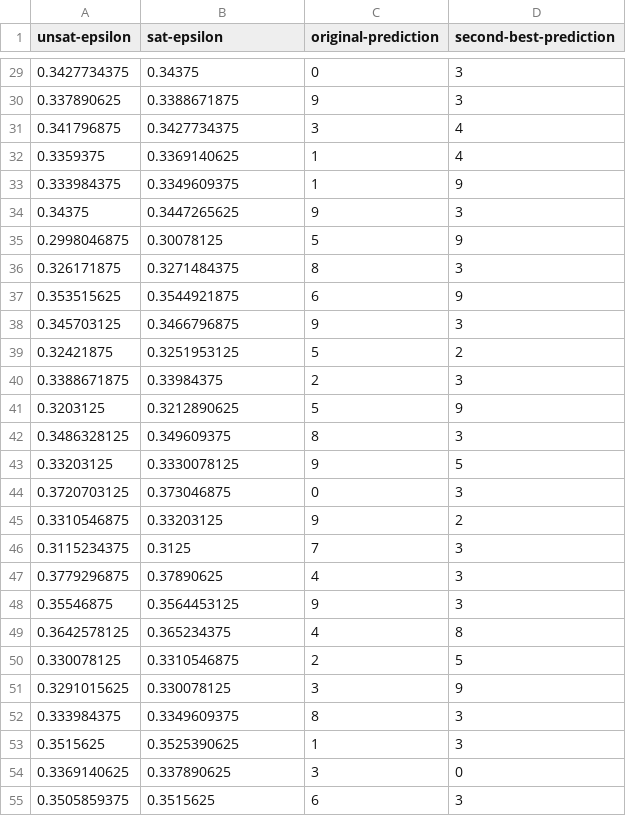
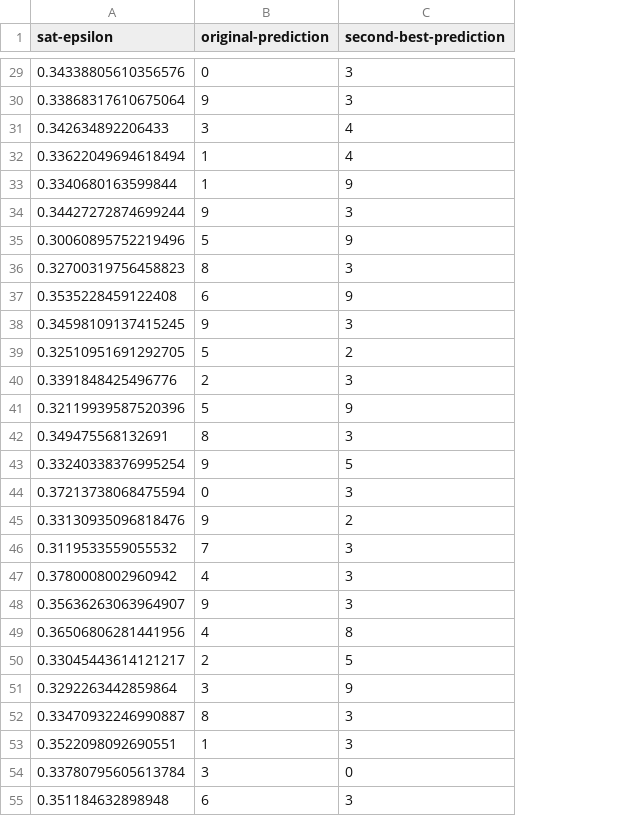
Before and after one commit to jjgold012/WatermarkVerification, a CSV file: data/results/mnist.w.wm.WatermarkVerification1SecondBestPrediction.csv, drawn as a sheet; only a part is shown, gaps mark what is left out; removed rows and columns are numbered as before the commit, all else as after; the diff covers the shown part only; the diff names each change by its address in the sheet, - before the commit and + after, or states it on an @@ line.

```diff
--- a/data/results/mnist.w.wm.WatermarkVerification1SecondBestPrediction.csv
+++ b/data/results/mnist.w.wm.WatermarkVerification1SecondBestPrediction.csv
-column A (unsat-epsilon), rows 29-55: 0.3427734375 | 0.337890625 | 0.341796875 | 0.3359375 | 0.333984375 | 0.34375 | 0.2998046875 | 0.326171875 | 0.353515625 | 0.345703125 | 0.32421875 | 0.3388671875 | 0.3203125 | 0.3486328125 | 0.33203125 | 0.3720703125 | 0.3310546875 | 0.3115234375 | 0.3779296875 | 0.35546875 | 0.3642578125 | 0.330078125 | 0.3291015625 | 0.333984375 | 0.3515625 | 0.3369140625 | 0.3505859375
-A29 (sat-epsilon): 0.34375
+A29 (sat-epsilon): 0.34338805610356576
-A30 (sat-epsilon): 0.3388671875
+A30 (sat-epsilon): 0.33868317610675064
-A31 (sat-epsilon): 0.3427734375
+A31 (sat-epsilon): 0.342634892206433
-A32 (sat-epsilon): 0.3369140625
+A32 (sat-epsilon): 0.33622049694618494
-A33 (sat-epsilon): 0.3349609375
+A33 (sat-epsilon): 0.3340680163599844
-A34 (sat-epsilon): 0.3447265625
+A34 (sat-epsilon): 0.34427272874699244
-A35 (sat-epsilon): 0.30078125
+A35 (sat-epsilon): 0.30060895752219496
-A36 (sat-epsilon): 0.3271484375
+A36 (sat-epsilon): 0.32700319756458823
-A37 (sat-epsilon): 0.3544921875
+A37 (sat-epsilon): 0.3535228459122408
-A38 (sat-epsilon): 0.3466796875
+A38 (sat-epsilon): 0.34598109137415245
-A39 (sat-epsilon): 0.3251953125
+A39 (sat-epsilon): 0.32510951691292705
-A40 (sat-epsilon): 0.33984375
+A40 (sat-epsilon): 0.3391848425496776
-A41 (sat-epsilon): 0.3212890625
+A41 (sat-epsilon): 0.32119939587520396
-A42 (sat-epsilon): 0.349609375
+A42 (sat-epsilon): 0.349475568132691
-A43 (sat-epsilon): 0.3330078125
+A43 (sat-epsilon): 0.33240338376995254
-A44 (sat-epsilon): 0.373046875
+A44 (sat-epsilon): 0.37213738068475594
-A45 (sat-epsilon): 0.33203125
+A45 (sat-epsilon): 0.33130935096818476
-A46 (sat-epsilon): 0.3125
+A46 (sat-epsilon): 0.3119533559055532
-A47 (sat-epsilon): 0.37890625
+A47 (sat-epsilon): 0.3780008002960942
-A48 (sat-epsilon): 0.3564453125
+A48 (sat-epsilon): 0.35636263063964907
-A49 (sat-epsilon): 0.365234375
+A49 (sat-epsilon): 0.36506806281441956
-A50 (sat-epsilon): 0.3310546875
+A50 (sat-epsilon): 0.33045443614121217
-A51 (sat-epsilon): 0.330078125
+A51 (sat-epsilon): 0.3292263442859864
-A52 (sat-epsilon): 0.3349609375
+A52 (sat-epsilon): 0.33470932246990887
-A53 (sat-epsilon): 0.3525390625
+A53 (sat-epsilon): 0.3522098092690551
-A54 (sat-epsilon): 0.337890625
+A54 (sat-epsilon): 0.33780795605613784
-A55 (sat-epsilon): 0.3515625
+A55 (sat-epsilon): 0.351184632898948
```
Also changed, not shown: 73 edited cells elsewhere in this file, 16 other files.
